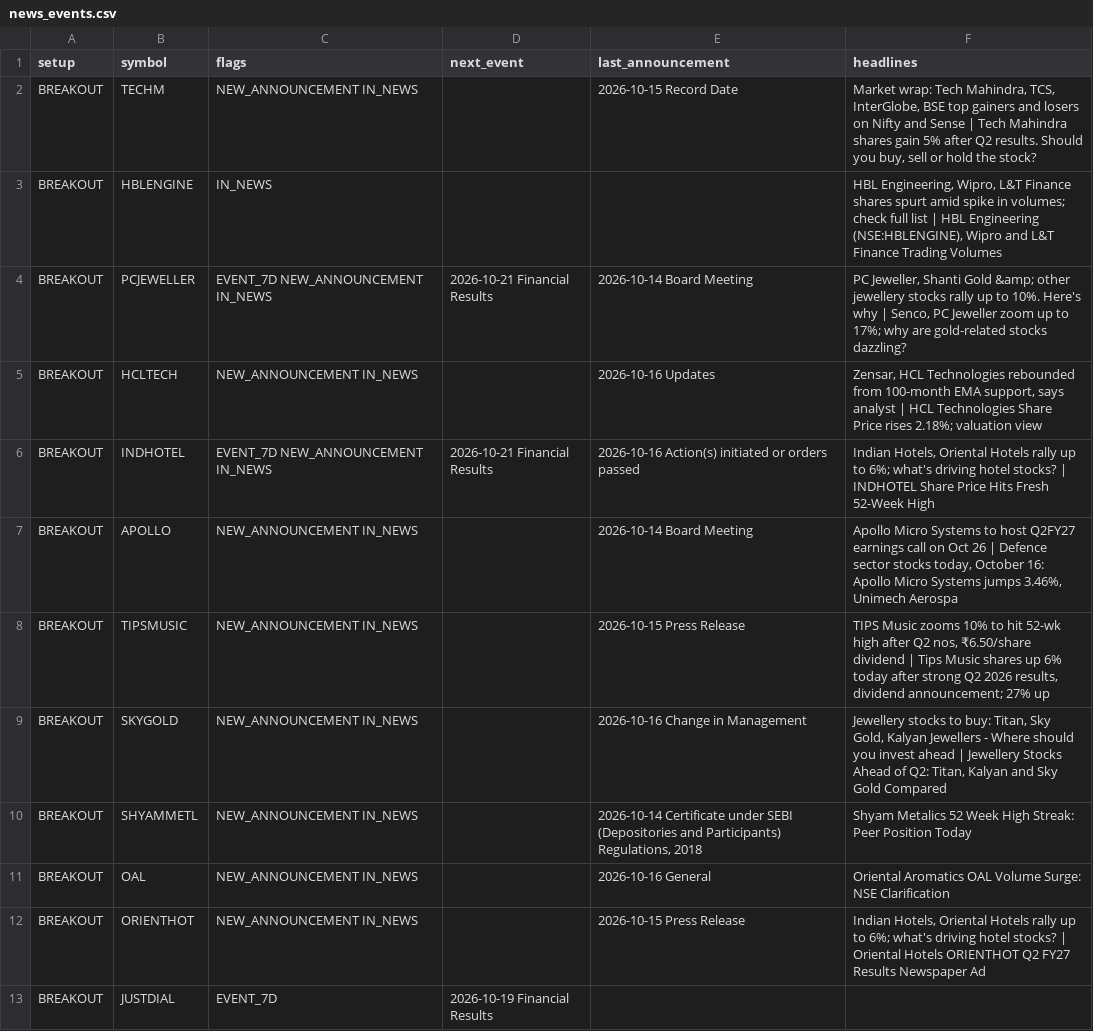
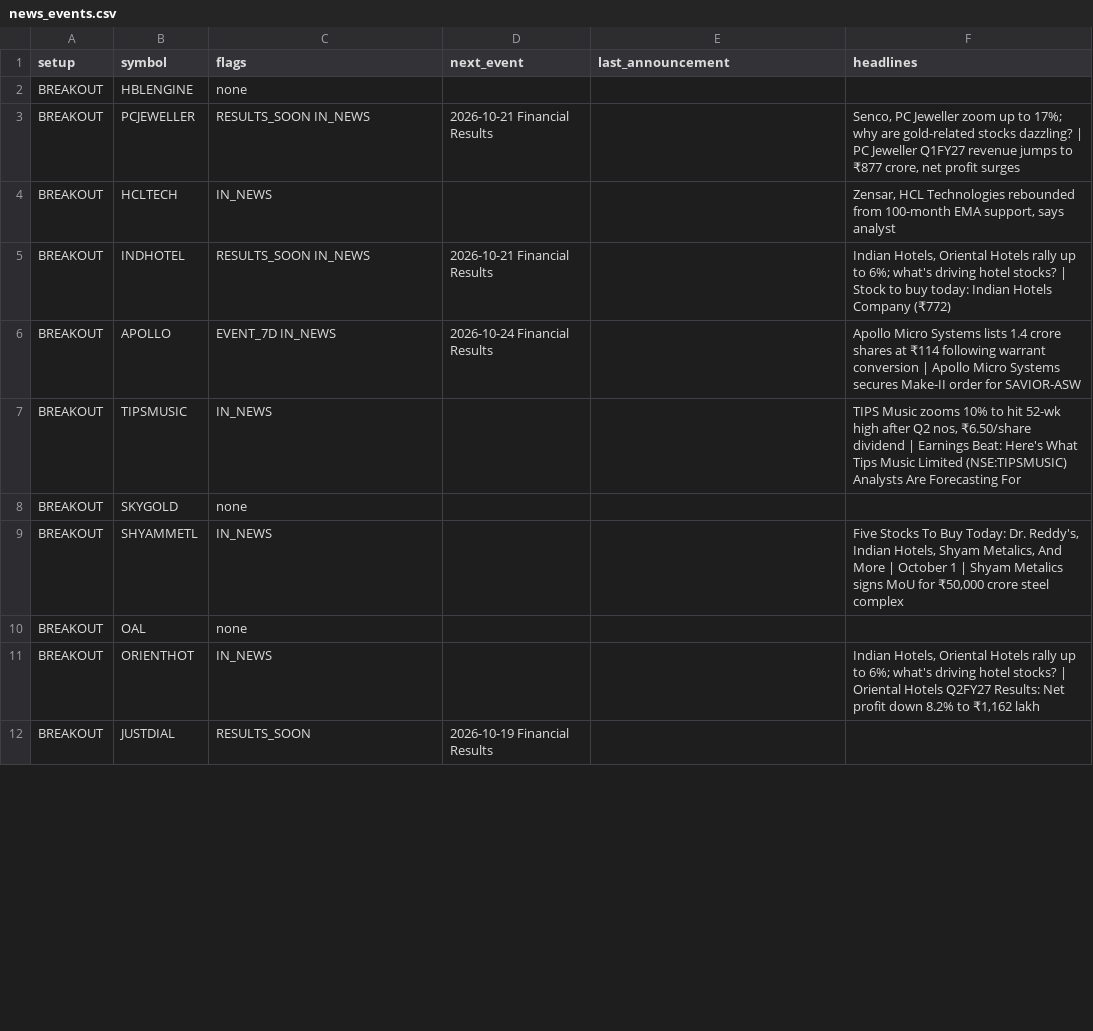
Before and after one commit to sufikipl-ops/swing-auto, a CSV file: docs/news_events.csv, drawn as a sheet; only a part is shown; the diff covers the shown part only.

```diff
--- a/docs/news_events.csv
+++ b/docs/news_events.csv
@@ -1,13 +1,12 @@
 setup,symbol,flags,next_event,last_announcement,headlines
-BREAKOUT,TECHM,NEW_ANNOUNCEMENT IN_NEWS,,2026-10-15 Record Date,"Market wrap: Tech Mahindra, TCS, InterGlobe, BSE top gainers and losers on Nifty and Sense | Tech Mahindra shares gain 5% after Q2 results. Should you buy, sell or hold the stock?"
-BREAKOUT,HBLENGINE,IN_NEWS,,,"HBL Engineering, Wipro, L&T Finance shares spurt amid spike in volumes; check full list | HBL Engineering (NSE:HBLENGINE), Wipro and L&T Finance Trading Volumes"
-BREAKOUT,PCJEWELLER,EVENT_7D NEW_ANNOUNCEMENT IN_NEWS,2026-10-21 Financial Results,2026-10-14 Board Meeting,"PC Jeweller, Shanti Gold &amp; other jewellery stocks rally up to 10%. Here's why | Senco, PC Jeweller zoom up to 17%; why are gold-related stocks dazzling?"
-BREAKOUT,HCLTECH,NEW_ANNOUNCEMENT IN_NEWS,,2026-10-16 Updates,"Zensar, HCL Technologies rebounded from 100-month EMA support, says analyst | HCL Technologies Share Price rises 2.18%; valuation view"
-BREAKOUT,INDHOTEL,EVENT_7D NEW_ANNOUNCEMENT IN_NEWS,2026-10-21 Financial Results,2026-10-16 Action(s) initiated or orders passed,"Indian Hotels, Oriental Hotels rally up to 6%; what's driving hotel stocks? | INDHOTEL Share Price Hits Fresh 52-Week High"
-BREAKOUT,APOLLO,NEW_ANNOUNCEMENT IN_NEWS,,2026-10-14 Board Meeting,"Apollo Micro Systems to host Q2FY27 earnings call on Oct 26 | Defence sector stocks today, October 16: Apollo Micro Systems jumps 3.46%, Unimech Aerospa"
-BREAKOUT,TIPSMUSIC,NEW_ANNOUNCEMENT IN_NEWS,,2026-10-15 Press Release,"TIPS Music zooms 10% to hit 52-wk high after Q2 nos, ₹6.50/share dividend | Tips Music shares up 6% today after strong Q2 2026 results, dividend announcement; 27% up "
-BREAKOUT,SKYGOLD,NEW_ANNOUNCEMENT IN_NEWS,,2026-10-16 Change in Management,"Jewellery stocks to buy: Titan, Sky Gold, Kalyan Jewellers - Where should you invest ahead | Jewellery Stocks Ahead of Q2: Titan, Kalyan and Sky Gold Compared"
-BREAKOUT,SHYAMMETL,NEW_ANNOUNCEMENT IN_NEWS,,"2026-10-14 Certificate under SEBI (Depositories and Participants) Regulations, 2018",Shyam Metalics 52 Week High Streak: Peer Position Today
-BREAKOUT,OAL,NEW_ANNOUNCEMENT IN_NEWS,,2026-10-16 General,Oriental Aromatics OAL Volume Surge: NSE Clarification
-BREAKOUT,ORIENTHOT,NEW_ANNOUNCEMENT IN_NEWS,,2026-10-15 Press Release,"Indian Hotels, Oriental Hotels rally up to 6%; what's driving hotel stocks? | Oriental Hotels ORIENTHOT Q2 FY27 Results Newspaper Ad"
-BREAKOUT,JUSTDIAL,EVENT_7D,2026-10-19 Financial Results,,
+BREAKOUT,HBLENGINE,none,,,
+BREAKOUT,PCJEWELLER,RESULTS_SOON IN_NEWS,2026-10-21 Financial Results,,"Senco, PC Jeweller zoom up to 17%; why are gold-related stocks dazzling? | PC Jeweller Q1FY27 revenue jumps to ₹877 crore, net profit surges"
+BREAKOUT,HCLTECH,IN_NEWS,,,"Zensar, HCL Technologies rebounded from 100-month EMA support, says analyst"
+BREAKOUT,INDHOTEL,RESULTS_SOON IN_NEWS,2026-10-21 Financial Results,,"Indian Hotels, Oriental Hotels rally up to 6%; what's driving hotel stocks? | Stock to buy today: Indian Hotels Company (₹772)"
+BREAKOUT,APOLLO,EVENT_7D IN_NEWS,2026-10-24 Financial Results,,Apollo Micro Systems lists 1.4 crore shares at ₹114 following warrant conversion | Apollo Micro Systems secures Make-II order for SAVIOR-ASW
+BREAKOUT,TIPSMUSIC,IN_NEWS,,,"TIPS Music zooms 10% to hit 52-wk high after Q2 nos, ₹6.50/share dividend | Earnings Beat: Here's What Tips Music Limited (NSE:TIPSMUSIC) Analysts Are Forecasting For"
+BREAKOUT,SKYGOLD,none,,,
+BREAKOUT,SHYAMMETL,IN_NEWS,,,"Five Stocks To Buy Today: Dr. Reddy's, Indian Hotels, Shyam Metalics, And More | October 1 | Shyam Metalics signs MoU for ₹50,000 crore steel complex"
+BREAKOUT,OAL,none,,,
+BREAKOUT,ORIENTHOT,IN_NEWS,,,"Indian Hotels, Oriental Hotels rally up to 6%; what's driving hotel stocks? | Oriental Hotels Q2FY27 Results: Net profit down 8.2% to ₹1,162 lakh"
+BREAKOUT,JUSTDIAL,RESULTS_SOON,2026-10-19 Financial Results,,
```
Also changed, not shown: 14 added rows and 49 edited cells elsewhere in this file, out/news_events.csv, 5 other files.
